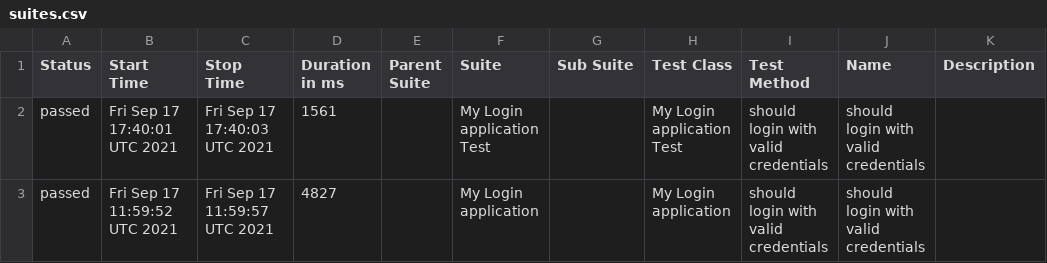
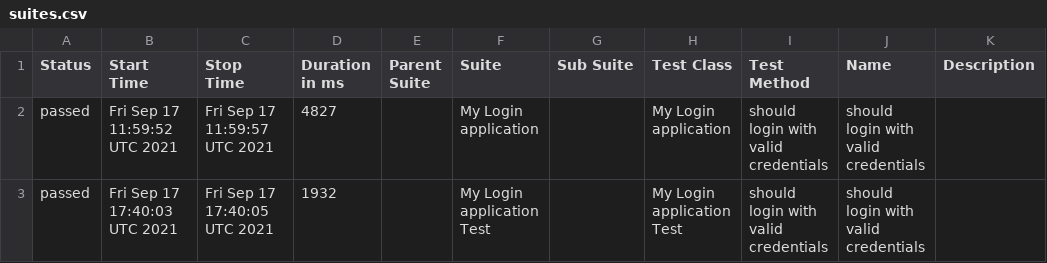
Before and after one commit to Baelir100/Work, a CSV file: data/suites.csv, drawn as a sheet; removed rows and columns are numbered as before the commit, all else as after; the diff names each change by its address in the sheet, - before the commit and + after, or states it on an @@ line.

```diff
--- a/data/suites.csv
+++ b/data/suites.csv
-row 2: passed | Fri Sep 17 17:40:01 UTC 2021 | Fri Sep 17 17:40:03 UTC 2021 | 1561 |  | My Login application Test |  | My Login application Test | should login with valid credentials | should login with valid credentials
+row 3: passed | Fri Sep 17 17:40:03 UTC 2021 | Fri Sep 17 17:40:05 UTC 2021 | 1932 |  | My Login application Test |  | My Login application Test | should login with valid credentials | should login with valid credentials
```
Also changed, not shown: 16 other files.
